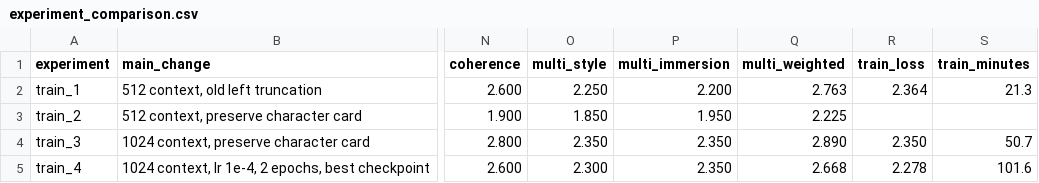
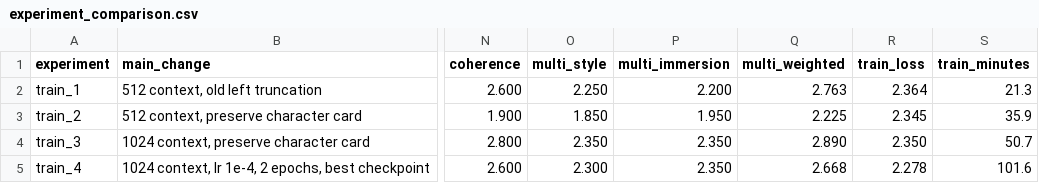
Before and after one commit to yeunmer2006/26ML-roleplay-lora, a CSV file: paper_materials/experiment_comparison.csv, drawn as a sheet; only a part is shown, gaps mark what is left out; the diff names each change by its address in the sheet, - before the commit and + after, or states it on an @@ line.

```diff
--- a/paper_materials/experiment_comparison.csv
+++ b/paper_materials/experiment_comparison.csv
-R3 (train_loss): (empty)
+R3 (train_loss): 2.345
-S3 (train_minutes): (empty)
+S3 (train_minutes): 35.9
```
Also changed, not shown: 22 other files.
